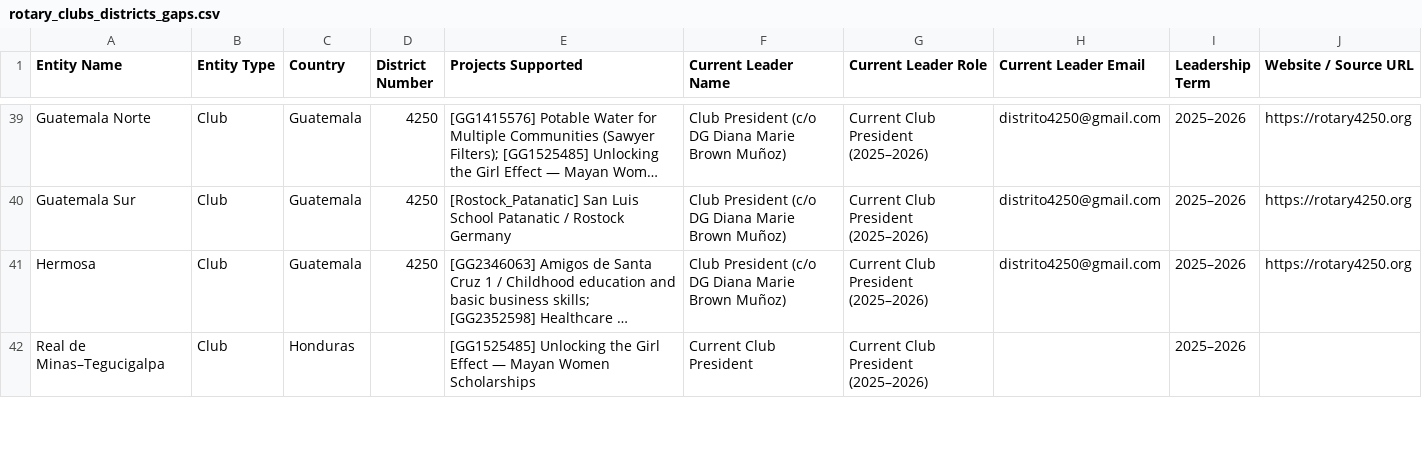
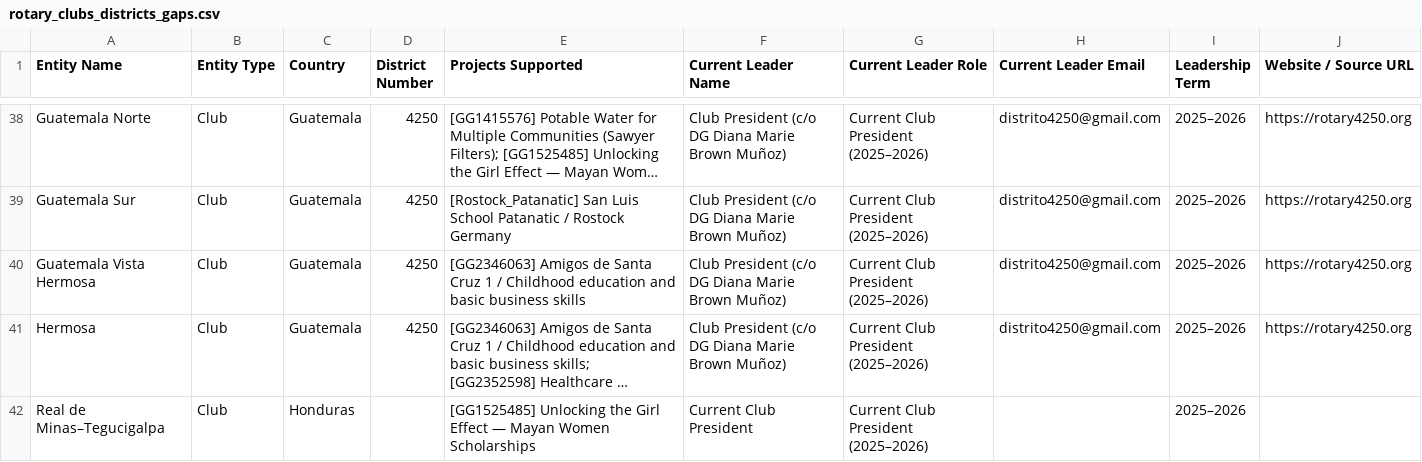
Before and after one commit to mrosen/rcla_project_map, a CSV file: rotary_clubs_districts_gaps.csv, drawn as a sheet; only a part is shown, gaps mark what is left out; long unchanged cells end in …; the diff covers the shown part only; the diff names each change by its address in the sheet, - before the commit and + after, or states it on an @@ line.

```diff
--- a/rotary_clubs_districts_gaps.csv
+++ b/rotary_clubs_districts_gaps.csv
+row 40: Guatemala Vista Hermosa | Club | Guatemala | 4250 | [GG2346063] Amigos de Santa Cruz 1 / Childhood education and basic business skills | Club President (c/o DG Diana Marie Brown Muñoz) | Current Club President (2025–2026) | distrito4250@gmail.com | 2025–2026 | https://rotary4250.org
```
Also changed, not shown: 2 added rows, 1 removed row and 2 edited cells elsewhere in this file, rotary_contacts.csv, 6 other files.
